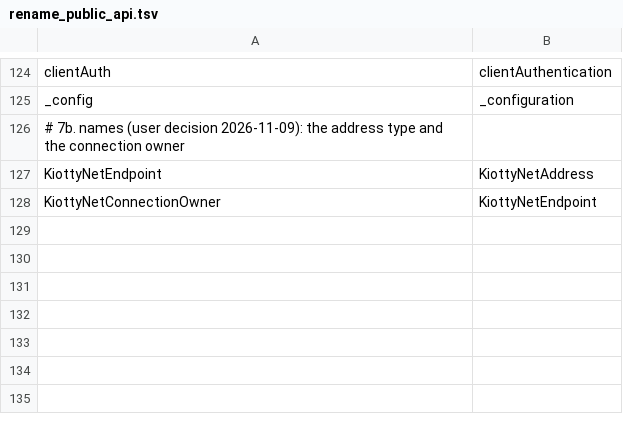
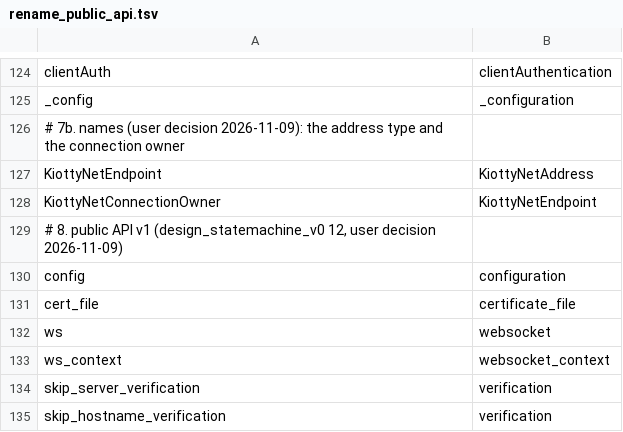
Before and after one commit to kiotty/kiotty-net, a TSV file: tools/rename_public_api.tsv, drawn as a sheet; only a part is shown, gaps mark what is left out.

```diff
--- a/tools/rename_public_api.tsv
+++ b/tools/rename_public_api.tsv
@@ -128 +128,8 @@ KiottyNetEndpoint	KiottyNetAddress
 KiottyNetConnectionOwner	KiottyNetEndpoint
+# 8. public API v1 (design_statemachine_v0 12, user decision 2026-11-09)
+config	configuration
+cert_file	certificate_file
+ws	websocket
+ws_context	websocket_context
+skip_server_verification	verification
+skip_hostname_verification	verification
```
Also changed, not shown: 30 other files.
